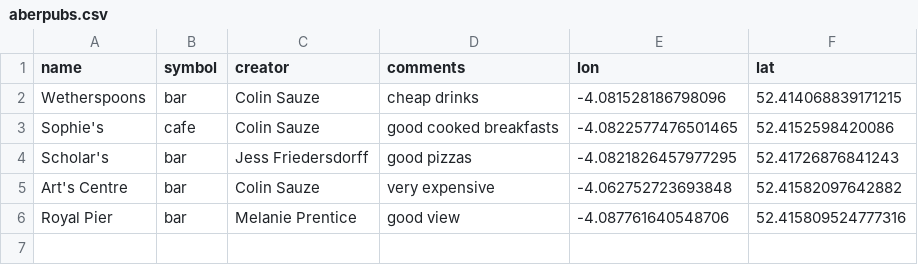
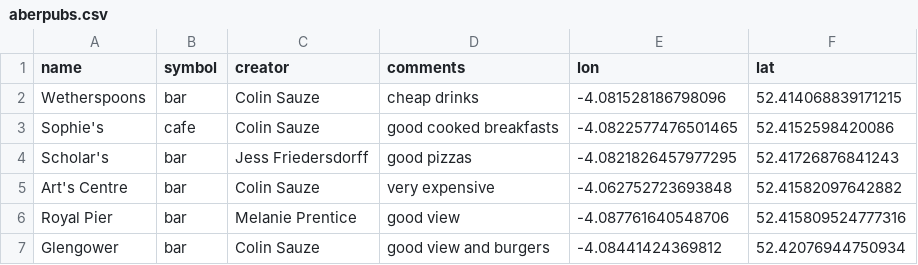
Before and after one commit to colinsauze/aber-pubs, a CSV file: aberpubs.csv, drawn as a sheet; the diff names each change by its address in the sheet, - before the commit and + after, or states it on an @@ line.

Commit message:
added the glengower

```diff
--- a/aberpubs.csv
+++ b/aberpubs.csv
+row 7: Glengower | bar | Colin Sauze | good view and burgers | -4.08441424369812 | 52.42076944750934
```
